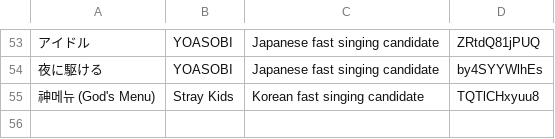
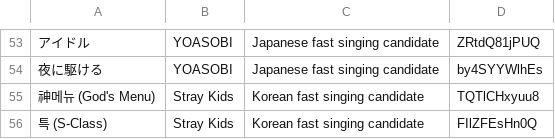
Before and after one commit to astrovm/crosstune, a TSV file: scripts/syncreplay/songs.tsv, drawn as a sheet; only a part is shown, gaps mark what is left out; the diff names each change by its address in the sheet, - before the commit and + after, or states it on an @@ line.

Commit message:
test(lyrics): add another Korean pace candidate

```diff
--- a/scripts/syncreplay/songs.tsv
+++ b/scripts/syncreplay/songs.tsv
+row 56: 특 (S-Class) | Stray Kids | Korean fast singing candidate | FIlZFEsHn0Q
```
